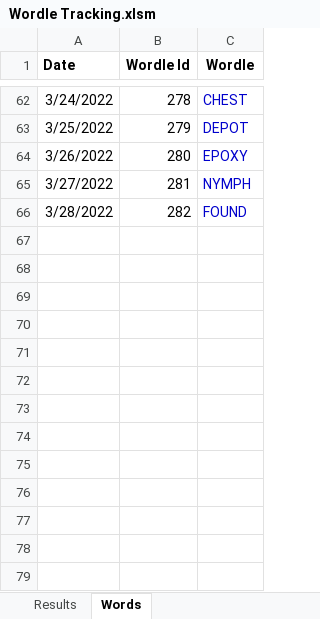
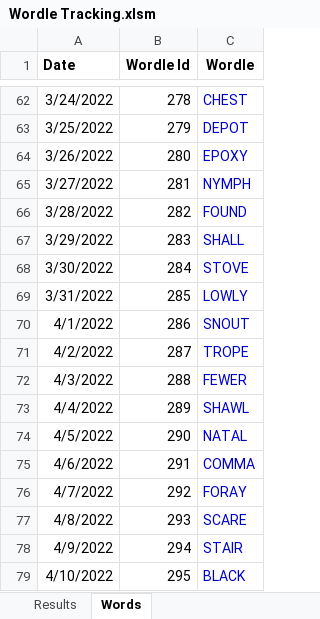
Before and after one commit to RoBtheSloB/WordleTracking, an Excel workbook: Wordle Tracking.xlsm, sheet Words, drawn as a sheet; only a part is shown, gaps mark what is left out; values as stored, in another font and other column widths than the file's, no borders; the diff names each change by its address in the sheet, - before the commit and + after, or states it on an @@ line.

```diff
--- a/Wordle Tracking.xlsm (sheet Words)
+++ b/Wordle Tracking.xlsm (sheet Words)
+row 67: 3/29/2022 | 283 | SHALL
+row 68: 3/30/2022 | 284 | STOVE
+row 69: 3/31/2022 | 285 | LOWLY
+row 70: 4/1/2022 | 286 | SNOUT
+row 71: 4/2/2022 | 287 | TROPE
+row 72: 4/3/2022 | 288 | FEWER
+row 73: 4/4/2022 | 289 | SHAWL
+row 74: 4/5/2022 | 290 | NATAL
+row 75: 4/6/2022 | 291 | COMMA
+row 76: 4/7/2022 | 292 | FORAY
+row 77: 4/8/2022 | 293 | SCARE
+row 78: 4/9/2022 | 294 | STAIR
+row 79: 4/10/2022 | 295 | BLACK
```
Also changed, not shown: sheet Results, 1 other file.
